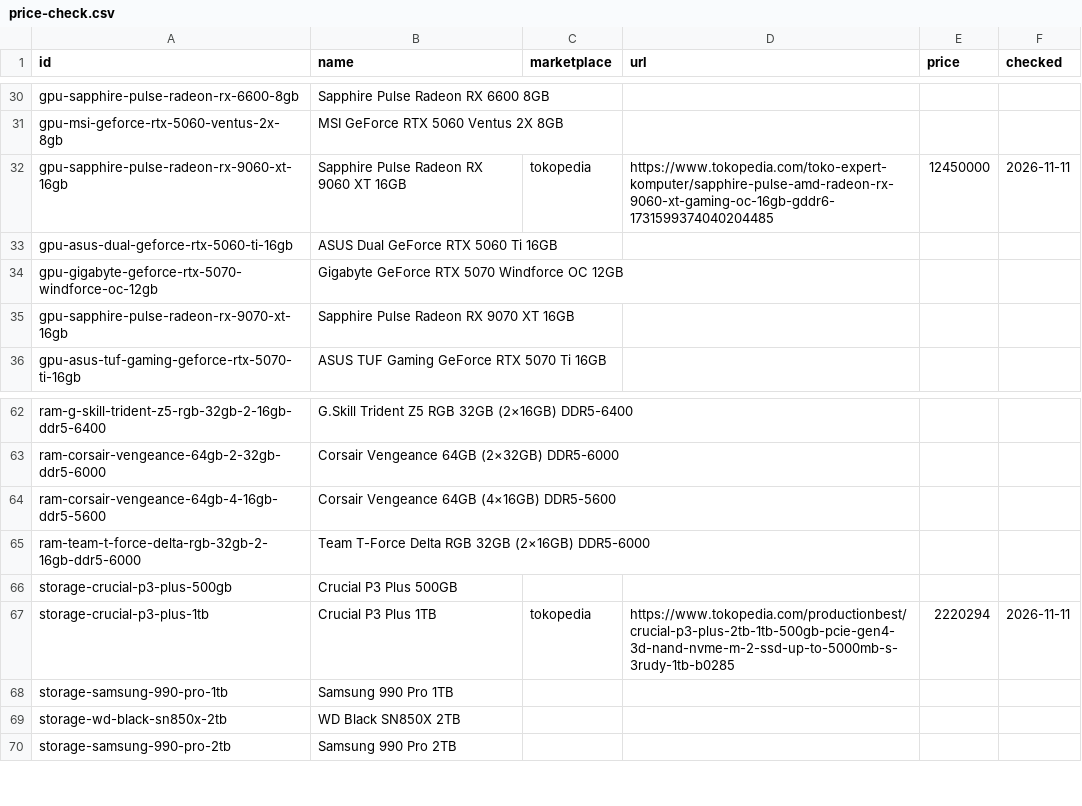
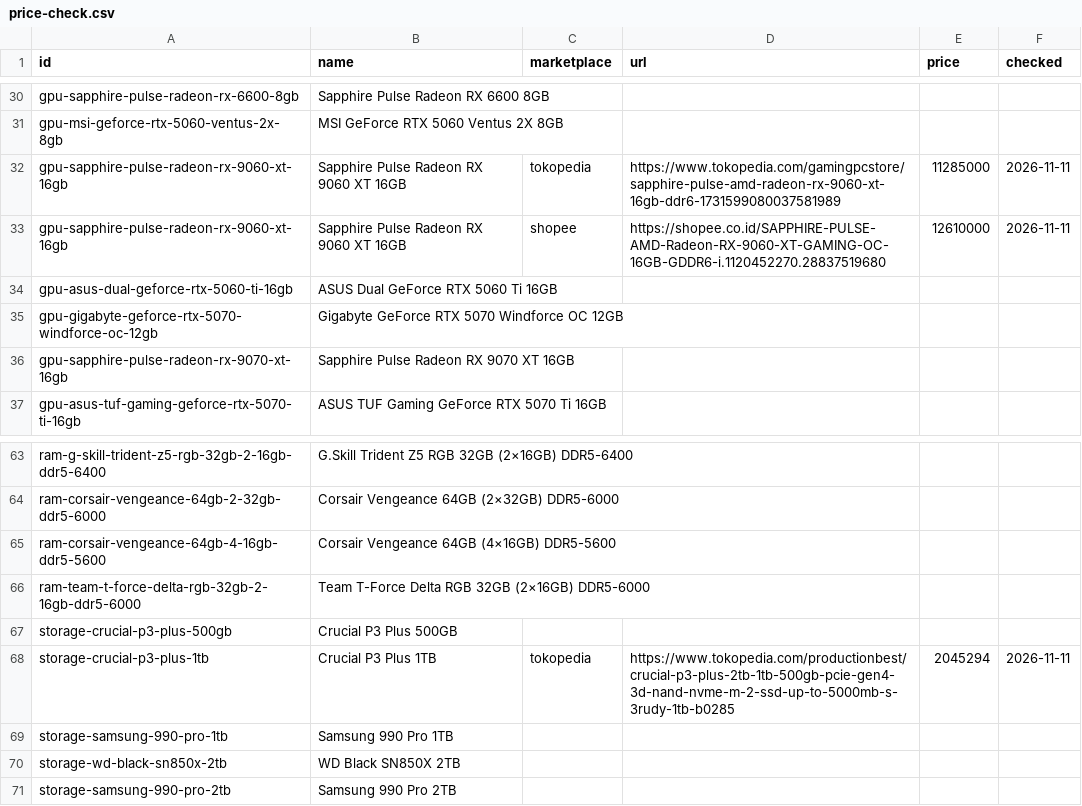
Before and after one commit to koboy-kampus/corespec, a CSV file: data/price-check.csv, drawn as a sheet; only a part is shown, gaps mark what is left out.

```diff
--- a/data/price-check.csv
+++ b/data/price-check.csv
@@ -31,3 +31,4 @@ gpu-sapphire-pulse-radeon-rx-6600-8gb,Sapphire Pulse Radeon RX 6600 8GB,,,,
 gpu-msi-geforce-rtx-5060-ventus-2x-8gb,MSI GeForce RTX 5060 Ventus 2X 8GB,,,,
-gpu-sapphire-pulse-radeon-rx-9060-xt-16gb,Sapphire Pulse Radeon RX 9060 XT 16GB,tokopedia,https://www.tokopedia.com/toko-expert-komputer/sapphire-pulse-amd-radeon-rx-9060-xt-gaming-oc-16gb-gddr6-1731599374040204485,12450000,2026-11-11
+gpu-sapphire-pulse-radeon-rx-9060-xt-16gb,Sapphire Pulse Radeon RX 9060 XT 16GB,tokopedia,https://www.tokopedia.com/gamingpcstore/sapphire-pulse-amd-radeon-rx-9060-xt-16gb-ddr6-1731599080037581989,11285000,2026-11-11
+gpu-sapphire-pulse-radeon-rx-9060-xt-16gb,Sapphire Pulse Radeon RX 9060 XT 16GB,shopee,https://shopee.co.id/SAPPHIRE-PULSE-AMD-Radeon-RX-9060-XT-GAMING-OC-16GB-GDDR6-i.1120452270.28837519680,12610000,2026-11-11
 gpu-asus-dual-geforce-rtx-5060-ti-16gb,ASUS Dual GeForce RTX 5060 Ti 16GB,,,,
@@ -66,3 +67,3 @@ ram-team-t-force-delta-rgb-32gb-2-16gb-ddr5-6000,Team T-Force Delta RGB 32GB (2
 storage-crucial-p3-plus-500gb,Crucial P3 Plus 500GB,,,,
-storage-crucial-p3-plus-1tb,Crucial P3 Plus 1TB,tokopedia,https://www.tokopedia.com/productionbest/crucial-p3-plus-2tb-1tb-500gb-pcie-gen4-3d-nand-nvme-m-2-ssd-up-to-5000mb-s-3rudy-1tb-b0285,2220294,2026-11-11
+storage-crucial-p3-plus-1tb,Crucial P3 Plus 1TB,tokopedia,https://www.tokopedia.com/productionbest/crucial-p3-plus-2tb-1tb-500gb-pcie-gen4-3d-nand-nvme-m-2-ssd-up-to-5000mb-s-3rudy-1tb-b0285,2045294,2026-11-11
 storage-samsung-990-pro-1tb,Samsung 990 Pro 1TB,,,,
```
Also changed, not shown: 6 other files.
